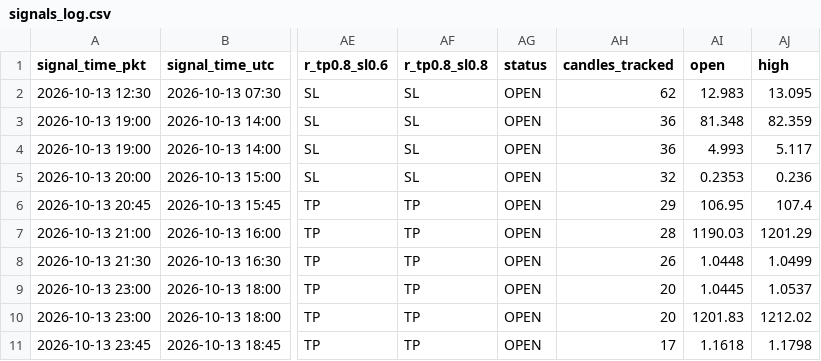
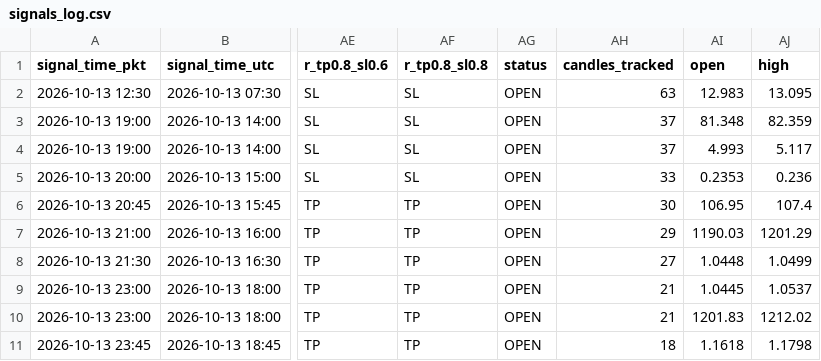
Before and after one commit to yasirhabib01399/bitget-scanner, a CSV file: signals_log.csv, drawn as a sheet; only a part is shown, gaps mark what is left out; the diff names each change by its address in the sheet, - before the commit and + after, or states it on an @@ line.

Commit message:
Update signals_log.csv [skip ci]

```diff
--- a/signals_log.csv
+++ b/signals_log.csv
-AH2 (candles_tracked): 62
+AH2 (candles_tracked): 63
-AH3:AH4 (candles_tracked): 36
+AH3:AH4 (candles_tracked): 37
-AH5 (candles_tracked): 32
+AH5 (candles_tracked): 33
-AH6 (candles_tracked): 29
+AH6 (candles_tracked): 30
-AH7 (candles_tracked): 28
+AH7 (candles_tracked): 29
-AH8 (candles_tracked): 26
+AH8 (candles_tracked): 27
-AH9:AH10 (candles_tracked): 20
+AH9:AH10 (candles_tracked): 21
-AH11 (candles_tracked): 17
+AH11 (candles_tracked): 18
```
